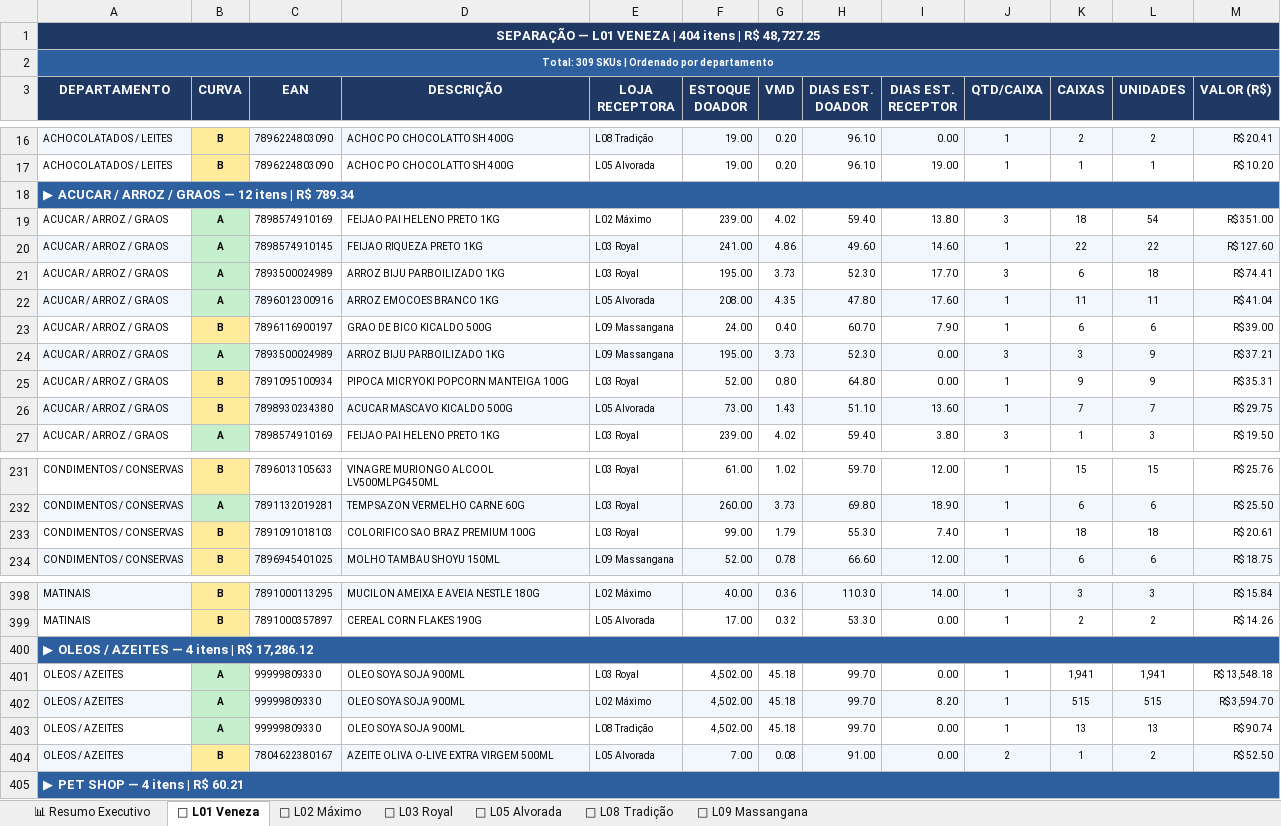
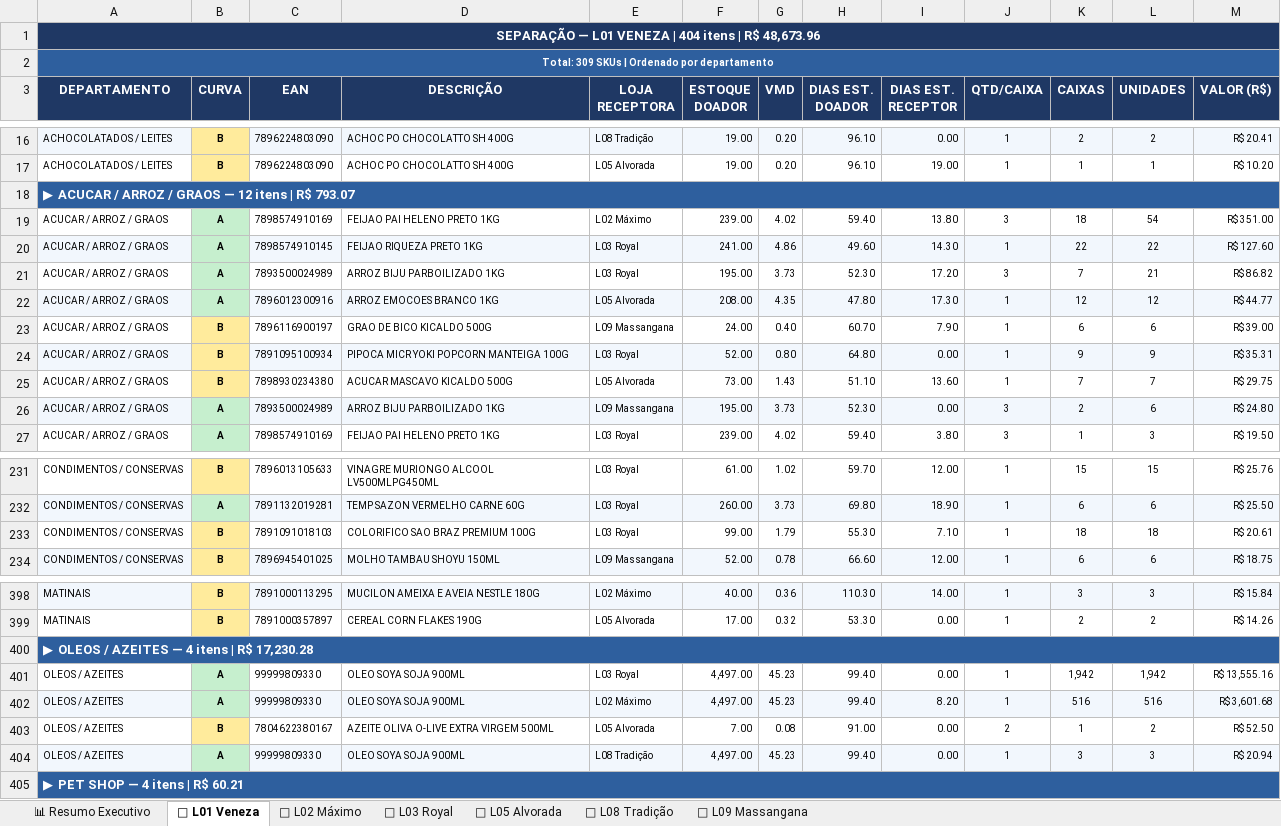
Before and after one commit to luciano504/rendemais-painel, an Excel workbook: data/transferencias.xlsx, sheet 🏪 L01 Veneza, drawn as a sheet; only a part is shown, gaps mark what is left out; values as stored, in another font and other column widths than the file's, no borders; removed rows and columns are numbered as before the commit, all else as after; the diff covers the shown part only; the diff names each change by its address in the sheet, - before the commit and + after, or states it on an @@ line.

```diff
--- a/data/transferencias.xlsx (sheet 🏪 L01 Veneza)
+++ b/data/transferencias.xlsx (sheet 🏪 L01 Veneza)
-A1 (DEPARTAMENTO): …| R$ 48,727.25
+A1 (DEPARTAMENTO): …| R$ 48,673.96
-A18 (DEPARTAMENTO): …| R$ 789.34
+A18 (DEPARTAMENTO): …| R$ 793.07
-I20 (DIAS EST. RECEPTOR): 14.60
+I20 (DIAS EST. RECEPTOR): 14.30
-I21 (DIAS EST. RECEPTOR): 17.70
+I21 (DIAS EST. RECEPTOR): 17.20
-K21 (CAIXAS): 6
+K21 (CAIXAS): 7
-L21 (UNIDADES): 18
+L21 (UNIDADES): 21
-M21 (VALOR (R$)): R$ 74.41
+M21 (VALOR (R$)): R$ 86.82
-I22 (DIAS EST. RECEPTOR): 17.60
+I22 (DIAS EST. RECEPTOR): 17.30
-K22 (CAIXAS): 11
+K22 (CAIXAS): 12
-L22 (UNIDADES): 11
+L22 (UNIDADES): 12
-M22 (VALOR (R$)): R$ 41.04
+M22 (VALOR (R$)): R$ 44.77
-row 24: ACUCAR / ARROZ / GRAOS | A | 7893500024989 | ARROZ BIJU PARBOILIZADO 1KG | L09 Massangana | 195.00 | 3.73 | 52.30 | 0.00 | 3 | 3 | 9 | R$ 37.21
-A24 fill: none
+A24 fill: #F2F7FD
-C24:M24 fill: none
+C24:M24 fill: #F2F7FD
-A25 fill: #F2F7FD
+A25 fill: none
-C25:M25 fill: #F2F7FD
+C25:M25 fill: none
+row 26: ACUCAR / ARROZ / GRAOS | A | 7893500024989 | ARROZ BIJU PARBOILIZADO 1KG | L09 Massangana | 195.00 | 3.73 | 52.30 | 0.00 | 3 | 2 | 6 | R$ 24.80
-I233 (DIAS EST. RECEPTOR): 7.40
+I233 (DIAS EST. RECEPTOR): 7.10
-A400 (DEPARTAMENTO): ▶ OLEOS / AZEITES — 4 itens | R$ 17,286.12
+A400 (DEPARTAMENTO): ▶ OLEOS / AZEITES — 4 itens | R$ 17,230.28
-F401:F402 (ESTOQUE DOADOR): 4,502.00
+F401:F402 (ESTOQUE DOADOR): 4,497.00
-G401:G402 (VMD): 45.18
+G401:G402 (VMD): 45.23
-H401:H402 (DIAS EST. DOADOR): 99.70
+H401:H402 (DIAS EST. DOADOR): 99.40
-K401 (CAIXAS): 1,941
+K401 (CAIXAS): 1,942
-L401 (UNIDADES): 1,941
+L401 (UNIDADES): 1,942
-M401 (VALOR (R$)): R$ 13,548.18
+M401 (VALOR (R$)): R$ 13,555.16
-K402 (CAIXAS): 515
+K402 (CAIXAS): 516
-L402 (UNIDADES): 515
+L402 (UNIDADES): 516
-M402 (VALOR (R$)): R$ 3,594.70
+M402 (VALOR (R$)): R$ 3,601.68
-row 403: OLEOS / AZEITES | A | 99999809330 | OLEO SOYA SOJA 900ML | L08 Tradição | 4,502.00 | 45.18 | 99.70 | 0.00 | 1 | 13 | 13 | R$ 90.74
-A403 fill: #F2F7FD
+A403 fill: none
-C403:M403 fill: #F2F7FD
+C403:M403 fill: none
+row 404: OLEOS / AZEITES | A | 99999809330 | OLEO SOYA SOJA 900ML | L08 Tradição | 4,497.00 | 45.23 | 99.40 | 0.00 | 1 | 3 | 3 | R$ 20.94
```
Also changed, not shown: 2 added rows, 2 removed rows, 51 edited cells and cell formats elsewhere in this sheet, sheet 🏪 L09 Massangana, sheet 🏪 L05 Alvorada, sheet 🏪 L08 Tradição, sheet 🏪 L02 Máximo, sheet 🏪 L03 Royal, sheet 📊 Resumo Executivo, data/categorias.xlsx, data/estoque_parado.xlsx, 1 other file.
